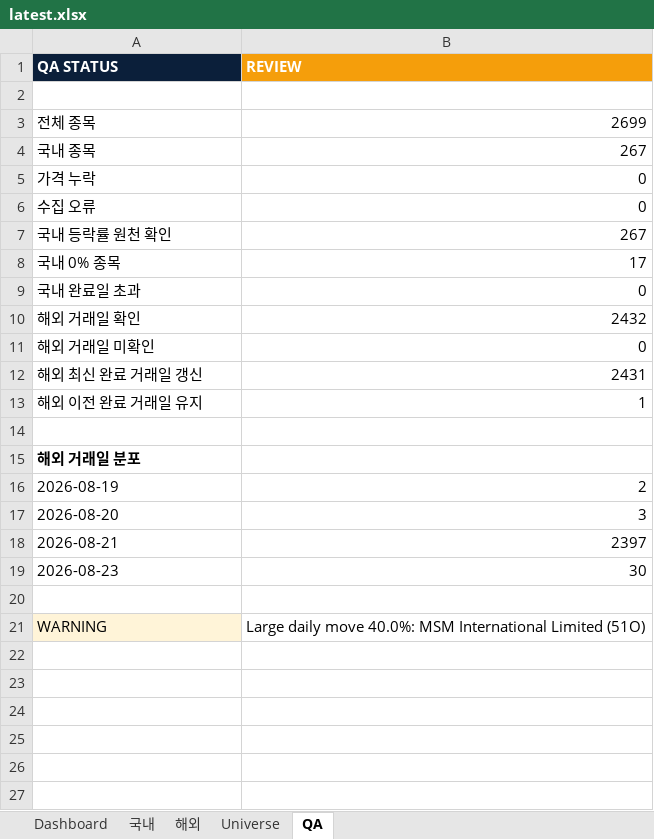
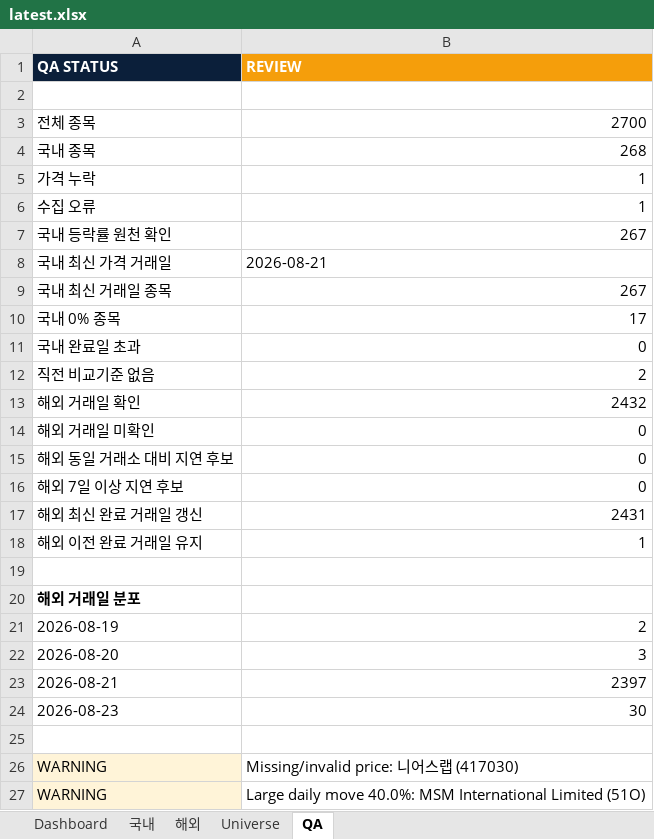
Before and after one commit to lou2sclare-ai/Stock-Price-Update, an Excel workbook: output/latest.xlsx, sheet QA, drawn as a sheet; values as stored, in another font and other column widths than the file's, no borders; the diff names each change by its address in the sheet, - before the commit and + after, or states it on an @@ line.

```diff
--- a/output/latest.xlsx (sheet QA)
+++ b/output/latest.xlsx (sheet QA)
-B3 (REVIEW): 2699
+B3 (REVIEW): 2700
-B4 (REVIEW): 267
+B4 (REVIEW): 268
-B5:B6 (REVIEW): 0
+B5:B6 (REVIEW): 1
+row 8: 국내 최신 가격 거래일 | 2026-08-21
+row 9: 국내 최신 거래일 종목 | 267
+row 12: 직전 비교기준 없음 | 2
+row 15: 해외 동일 거래소 대비 지연 후보 | 0
+row 16: 해외 7일 이상 지연 후보 | 0
+row 26: WARNING | Missing/invalid price: 니어스랩 (417030)
```
Also changed, not shown: sheet Dashboard, sheet 국내, sheet 해외, sheet Universe, 4 other files.
